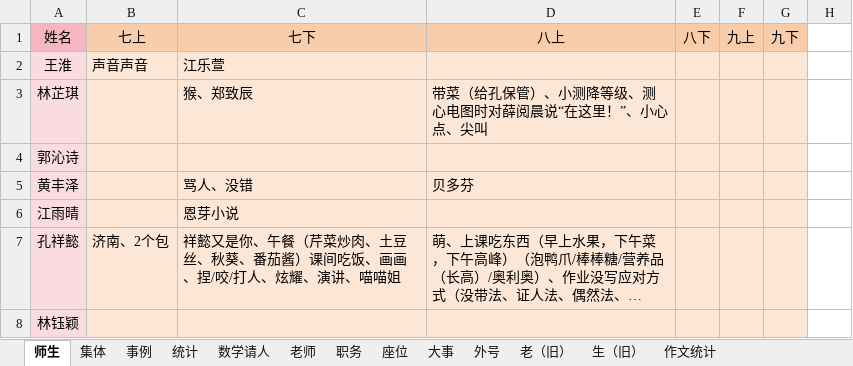
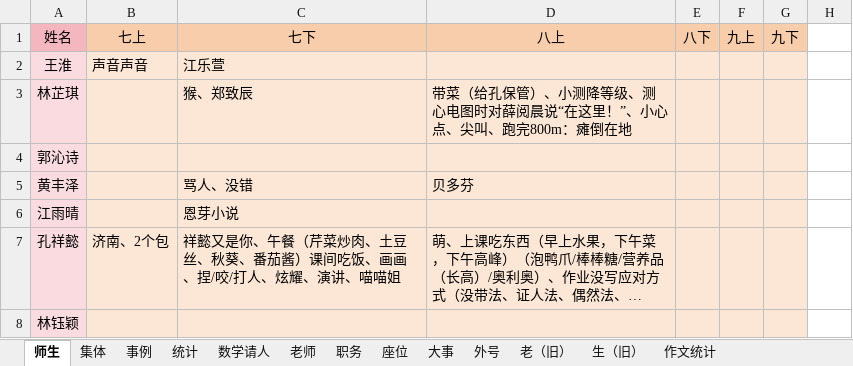
Before and after one commit to dsywy1698/dsywy1698.github.io, an Excel workbook: c/9班资料.xlsx, sheet 师生, drawn as a sheet; only a part is shown; long unchanged cells end in …; values as stored, in another font and other column widths than the file's, no borders; conditional formats not drawn; the diff names each change by its address in the sheet, - before the commit and + after, or states it on an @@ line.

```diff
--- a/c/9班资料.xlsx (sheet 师生)
+++ b/c/9班资料.xlsx (sheet 师生)
-D3: 带菜（给孔保管）、小测降等级、测心电图时对薛阅晨说“在这里！”、小心点、尖叫
+D3: 带菜（给孔保管）、小测降等级、测心电图时对薛阅晨说“在这里！”、小心点、尖叫、跑完800m：瘫倒在地
```
Also changed, not shown: sheet 数学请人, sheet 事例, formulas that keep their value, 1 other file.
